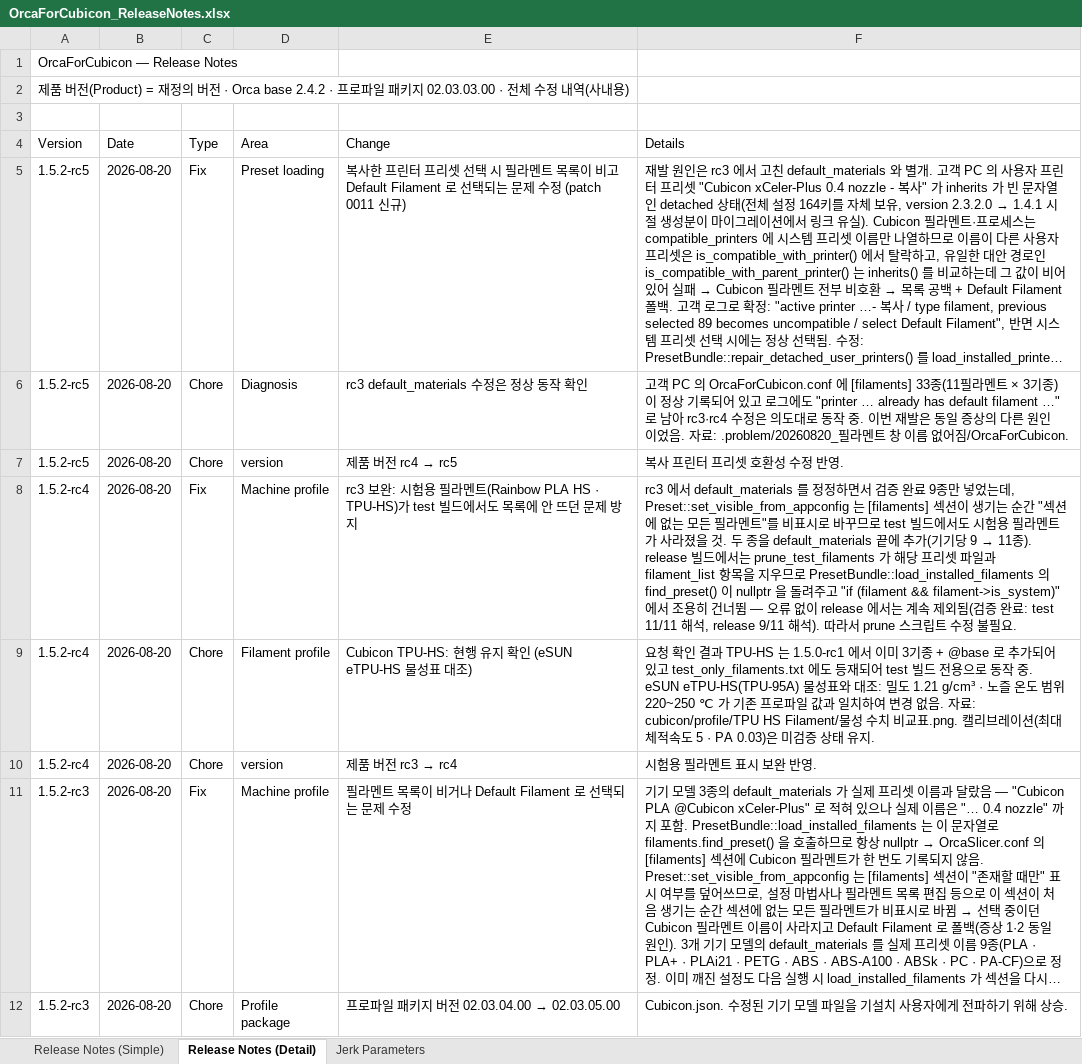
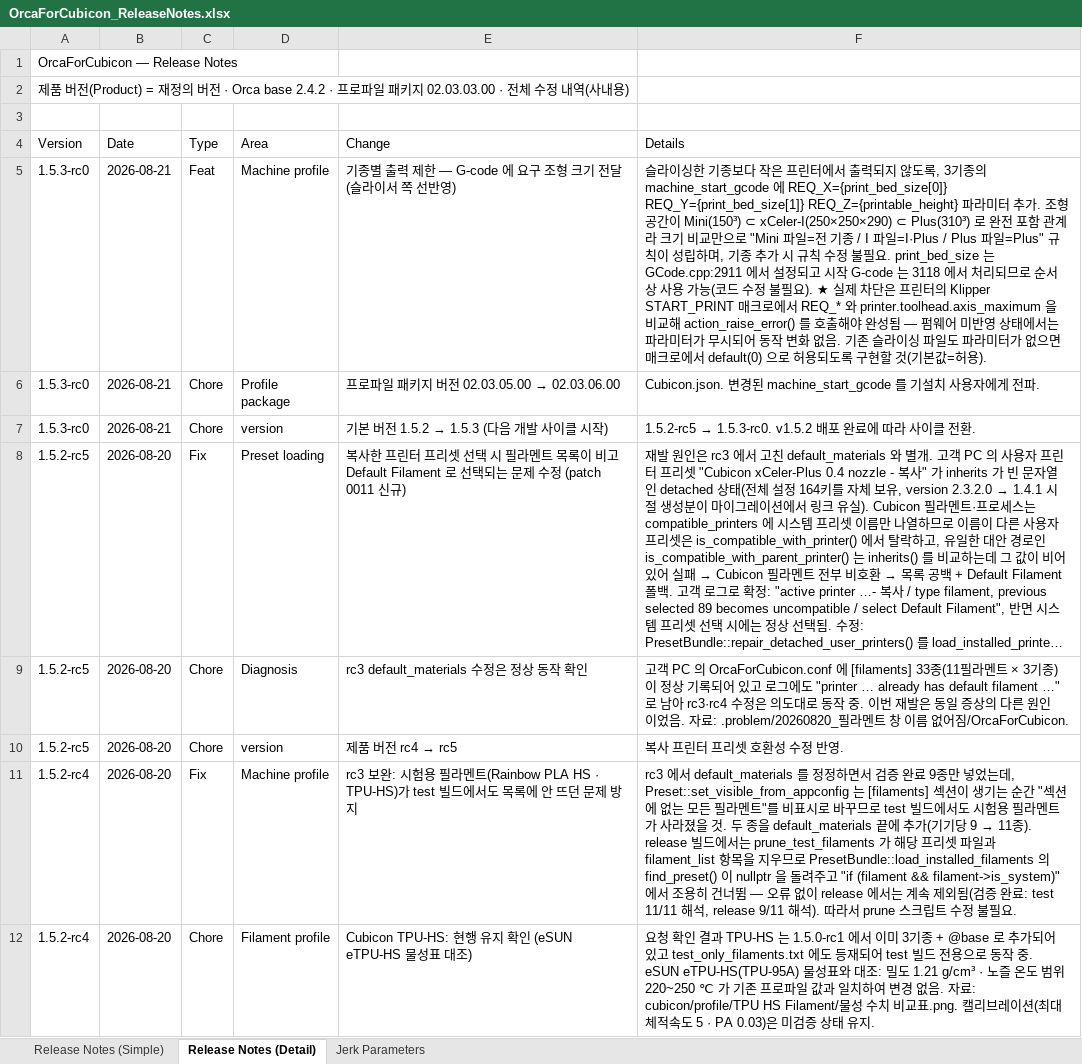
Before and after one commit to Hyvision/OrcaForCubicon, an Excel workbook: cubicon/doc/OrcaForCubicon_ReleaseNotes.xlsx, sheet Release Notes (Detail), drawn as a sheet; only a part is shown; the shorter side is filled out with more unchanged rows; long unchanged cells end in …; values as stored, in another font and other column widths than the file's, no cell formats; the diff names each change by its address in the sheet, - before the commit and + after, or states it on an @@ line.

```diff
--- a/cubicon/doc/OrcaForCubicon_ReleaseNotes.xlsx (sheet Release Notes (Detail))
+++ b/cubicon/doc/OrcaForCubicon_ReleaseNotes.xlsx (sheet Release Notes (Detail))
+row 5: 1.5.3-rc0 | 2026-08-21 | Feat | Machine profile | 기종별 출력 제한 — G-code 에 요구 조형 크기 전달 (슬라이서 쪽 선반영) | 슬라이싱한 기종보다 작은 프린터에서 출력되지 않도록, 3기종의 machine_start_gcode 에 REQ_X={print_bed_size[0]} REQ_Y={print_bed_size[1]} REQ_Z={printable_height} 파라미터 추가. 조형 공간이 Mini(150³) ⊂ xCeler-I(250×250×290) ⊂ Plus(310³) 로 완전 포함 관계라 크기 비교만으로 "Mini 파일=전 기종 / I 파일=I·Plus / Plus 파일=Plus" 규칙이 성립하며, 기종 추가 시 규칙 수정 불필요. print_bed_size 는 GCode.cpp:2911 에서 설정되고 시작 G-code 는 3118 에서 처리되므로 순서상 사용 가능(코드 수정 불필요). ★ 실제 차단은 프린터의 Klipper START_PRINT 매크로에서 REQ_* 와 printer.toolhead.axis_maximum 을 비교해 action_raise_error() 를 호출해야 완성됨 — 펌웨어 미반영 상태에서는 파라미터가 무시되어 동작 변화 없음. 기존 슬라이싱 파일도 파라미터가 없으면 매크로에서 default(0) 으로 허용되도록 구현할 것(기본값=허용).
+row 6: 1.5.3-rc0 | 2026-08-21 | Chore | Profile package | 프로파일 패키지 버전 02.03.05.00 → 02.03.06.00 | Cubicon.json. 변경된 machine_start_gcode 를 기설치 사용자에게 전파.
+row 7: 1.5.3-rc0 | 2026-08-21 | Chore | version | 기본 버전 1.5.2 → 1.5.3 (다음 개발 사이클 시작) | 1.5.2-rc5 → 1.5.3-rc0. v1.5.2 배포 완료에 따라 사이클 전환.
```
Also changed, not shown: cell formats, 6 other files.
